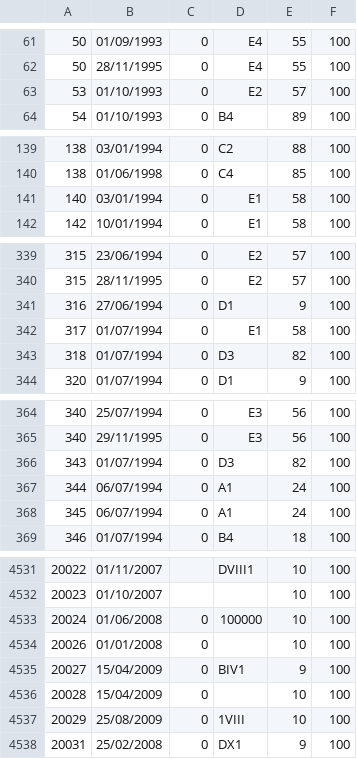
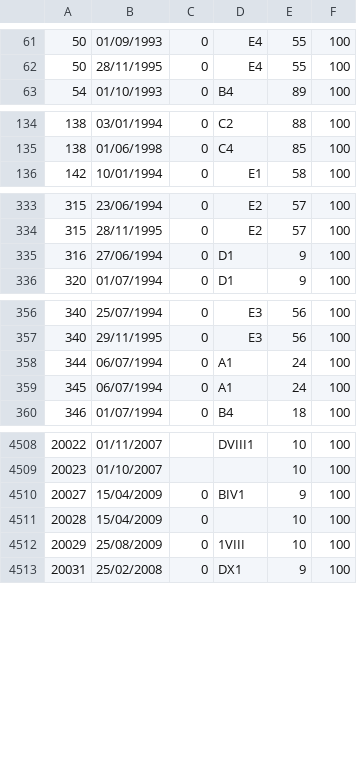
Before and after one commit to andreAguia/areaServidor, a CSV file: importacao/fen005.csv, drawn as a sheet; only a part is shown, gaps mark what is left out; the diff covers the shown part only.

```diff
--- a/importacao/fen005.csv
+++ b/importacao/fen005.csv
@@ -62,3 +62,2 @@
 50,28/11/1995,0,E4,55,100
-53,01/10/1993,0,E2,57,100
 54,01/10/1993,0,B4,89,100
@@ -140,3 +135,2 @@
 138,01/06/1998,0,C4,85,100
-140,03/01/1994,0,E1,58,100
 142,10/01/1994,0,E1,58,100
@@ -341,4 +335,2 @@
 316,27/06/1994,0,D1,9,100
-317,01/07/1994,0,E1,58,100
-318,01/07/1994,0,D3,82,100
 320,01/07/1994,0,D1,9,100
@@ -365,3 +357,2 @@
 340,29/11/1995,0,E3,56,100
-343,01/07/1994,0,D3,82,100
 344,06/07/1994,0,A1,24,100
@@ -4532,4 +4509,2 @@
 20023,01/10/2007,,,10,100
-20024,01/06/2008,0,100000,10,100
-20026,01/01/2008,0,,10,100
 20027,15/04/2009,0,BIV1,9,100
```
Also changed, not shown: 20 removed rows elsewhere in this file, 2 other files.
